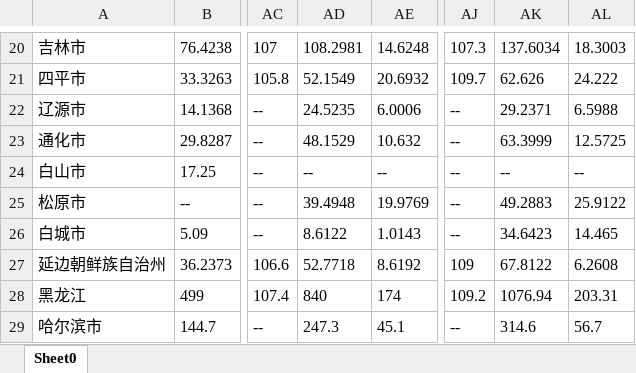
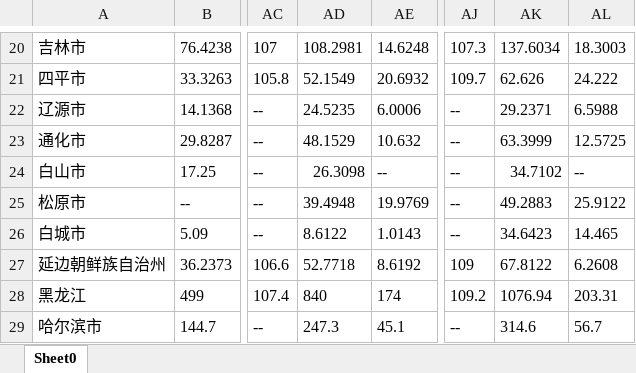
Before and after one commit to SkywalkerSun15/regional_disparity, an Excel workbook: data/raw_data/census_data_by_city/东三省.xlsx, sheet Sheet0, drawn as a sheet; only a part is shown, gaps mark what is left out; values as stored, in another font and other column widths than the file's, no borders; the diff names each change by its address in the sheet, - before the commit and + after, or states it on an @@ line.

Commit message:
create another jupyter notebook for data manipulation

```diff
--- a/data/raw_data/census_data_by_city/东三省.xlsx (sheet Sheet0)
+++ b/data/raw_data/census_data_by_city/东三省.xlsx (sheet Sheet0)
-AD24: --
+AD24: 26.3098
-AK24: --
+AK24: 34.7102
```
Also changed, not shown: 16 other files.
